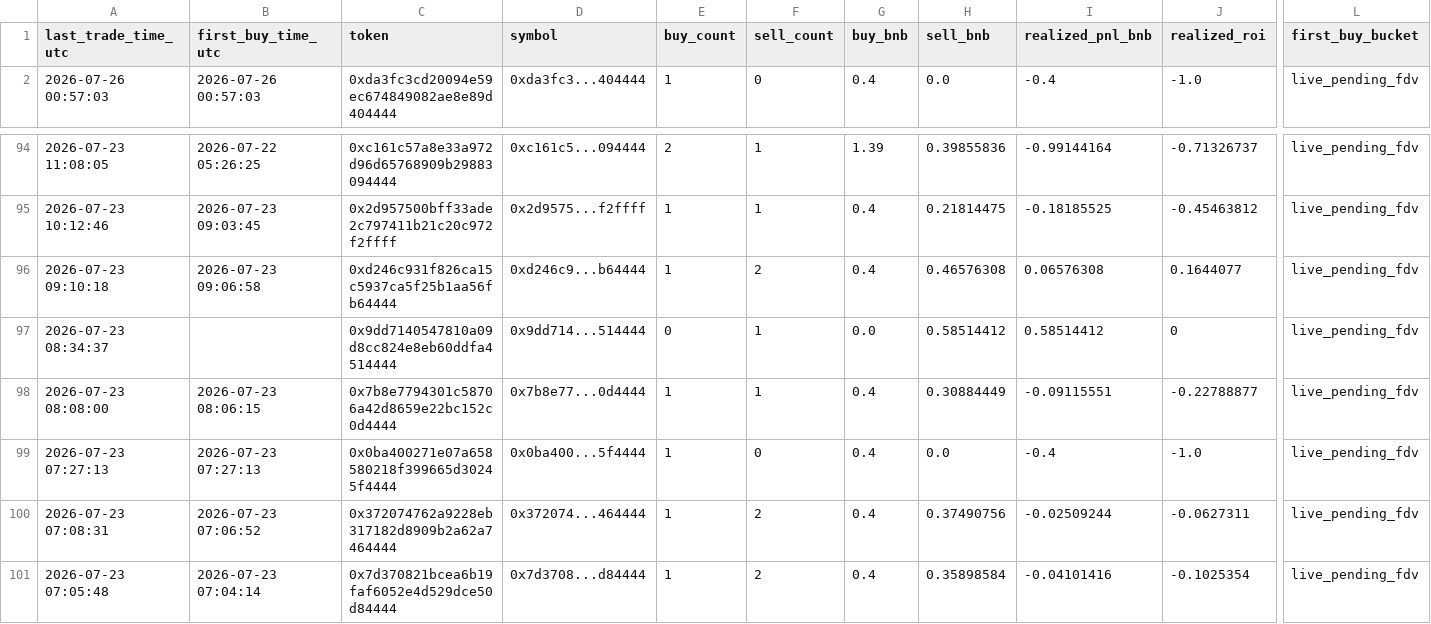
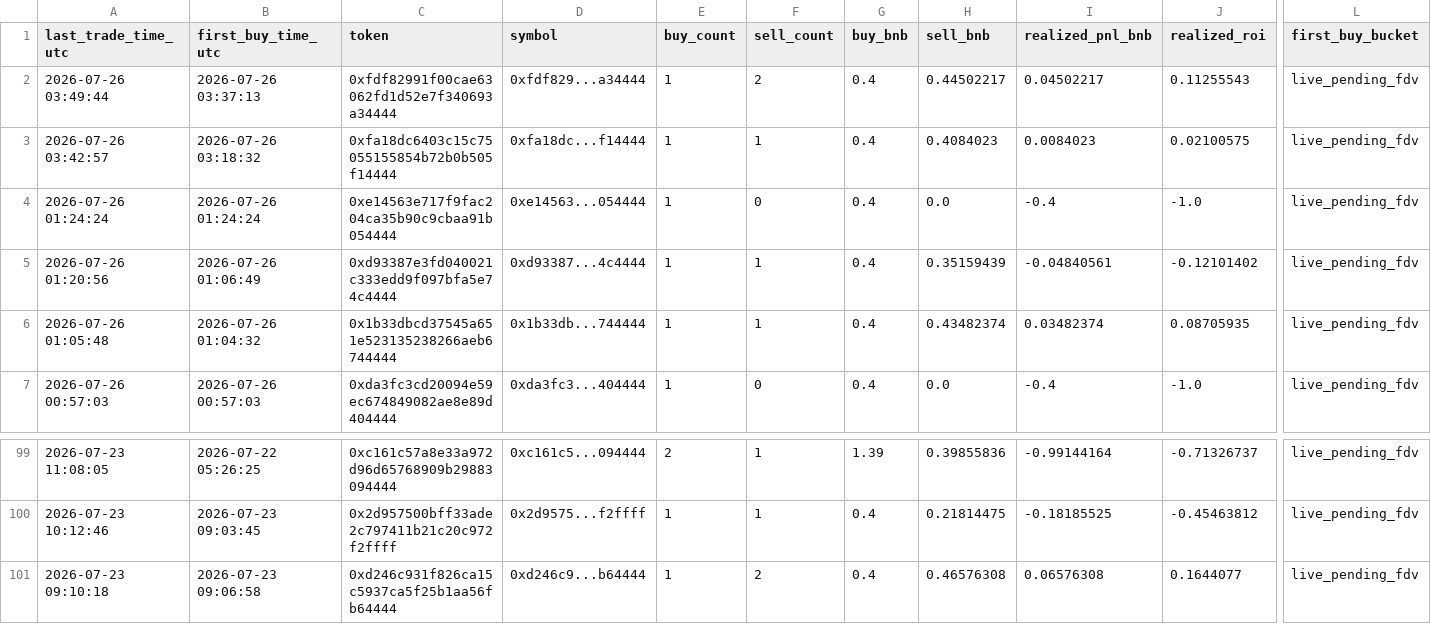
Before and after one commit to hahahakang/bsc-fourmeme-analysis-live, a CSV file: data/live_recent_positions.csv, drawn as a sheet; only a part is shown, gaps mark what is left out; removed rows and columns are numbered as before the commit, all else as after; rows hold the shown columns only; the diff names each change by its address in the sheet, - before the commit and + after, or states it on an @@ line.

```diff
--- a/data/live_recent_positions.csv
+++ b/data/live_recent_positions.csv
+row 2: 2026-07-26 03:49:44 | 2026-07-26 03:37:13 | 0xfdf82991f00cae63062fd1d52e7f340693a34444 | 0xfdf829...a34444 | 1 | 2 | 0.4 | 0.44502217 | 0.04502217 | 0.11255543 | live_pending_fdv
+row 3: 2026-07-26 03:42:57 | 2026-07-26 03:18:32 | 0xfa18dc6403c15c75055155854b72b0b505f14444 | 0xfa18dc...f14444 | 1 | 1 | 0.4 | 0.4084023 | 0.0084023 | 0.02100575 | live_pending_fdv
+row 4: 2026-07-26 01:24:24 | 2026-07-26 01:24:24 | 0xe14563e717f9fac204ca35b90c9cbaa91b054444 | 0xe14563...054444 | 1 | 0 | 0.4 | 0.0 | -0.4 | -1.0 | live_pending_fdv
+row 5: 2026-07-26 01:20:56 | 2026-07-26 01:06:49 | 0xd93387e3fd040021c333edd9f097bfa5e74c4444 | 0xd93387...4c4444 | 1 | 1 | 0.4 | 0.35159439 | -0.04840561 | -0.12101402 | live_pending_fdv
+row 6: 2026-07-26 01:05:48 | 2026-07-26 01:04:32 | 0x1b33dbcd37545a651e523135238266aeb6744444 | 0x1b33db...744444 | 1 | 1 | 0.4 | 0.43482374 | 0.03482374 | 0.08705935 | live_pending_fdv
-row 97: 2026-07-23 08:34:37 |  | 0x9dd7140547810a09d8cc824e8eb60ddfa4514444 | 0x9dd714...514444 | 0 | 1 | 0.0 | 0.58514412 | 0.58514412 | 0 | live_pending_fdv
-row 98: 2026-07-23 08:08:00 | 2026-07-23 08:06:15 | 0x7b8e7794301c58706a42d8659e22bc152c0d4444 | 0x7b8e77...0d4444 | 1 | 1 | 0.4 | 0.30884449 | -0.09115551 | -0.22788877 | live_pending_fdv
-row 99: 2026-07-23 07:27:13 | 2026-07-23 07:27:13 | 0x0ba400271e07a658580218f399665d30245f4444 | 0x0ba400...5f4444 | 1 | 0 | 0.4 | 0.0 | -0.4 | -1.0 | live_pending_fdv
-row 100: 2026-07-23 07:08:31 | 2026-07-23 07:06:52 | 0x372074762a9228eb317182d8909b2a62a7464444 | 0x372074...464444 | 1 | 2 | 0.4 | 0.37490756 | -0.02509244 | -0.0627311 | live_pending_fdv
-row 101: 2026-07-23 07:05:48 | 2026-07-23 07:04:14 | 0x7d370821bcea6b19faf6052e4d529dce50d84444 | 0x7d3708...d84444 | 1 | 2 | 0.4 | 0.35898584 | -0.04101416 | -0.1025354 | live_pending_fdv
```
Also changed, not shown: data/live_events.csv, data/live_recent_buys.csv, 5 other files.
